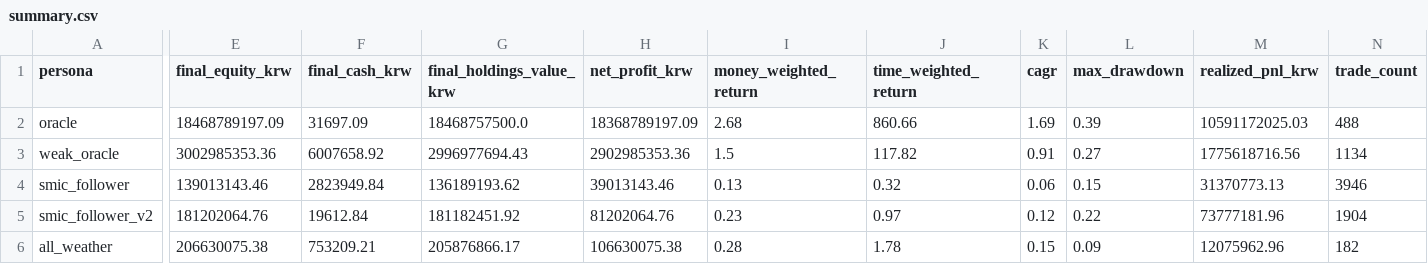
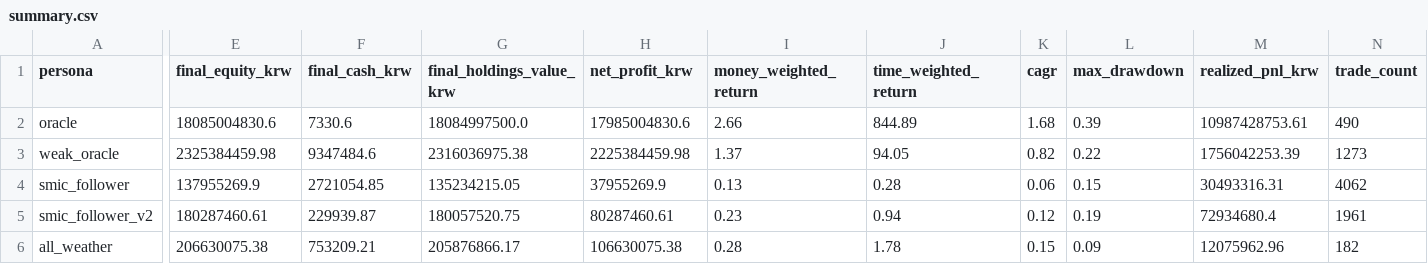
Before and after one commit to choiinyeol/snusmic-portfolio-lab, a CSV file: data/sim/summary.csv, drawn as a sheet; only a part is shown, gaps mark what is left out; the diff covers the shown part only; the diff names each change by its address in the sheet, - before the commit and + after, or states it on an @@ line.

```diff
--- a/data/sim/summary.csv
+++ b/data/sim/summary.csv
-E2 (final_equity_krw): 18468789197.09
+E2 (final_equity_krw): 18085004830.6
-F2 (final_cash_krw): 31697.09
+F2 (final_cash_krw): 7330.6
-G2 (final_holdings_value_krw): 18468757500.0
+G2 (final_holdings_value_krw): 18084997500.0
-H2 (net_profit_krw): 18368789197.09
+H2 (net_profit_krw): 17985004830.6
-I2 (money_weighted_return): 2.68
+I2 (money_weighted_return): 2.66
-J2 (time_weighted_return): 860.66
+J2 (time_weighted_return): 844.89
-K2 (cagr): 1.69
+K2 (cagr): 1.68
-M2 (realized_pnl_krw): 10591172025.03
+M2 (realized_pnl_krw): 10987428753.61
-N2 (trade_count): 488
+N2 (trade_count): 490
-E3 (final_equity_krw): 3002985353.36
+E3 (final_equity_krw): 2325384459.98
-F3 (final_cash_krw): 6007658.92
+F3 (final_cash_krw): 9347484.6
-G3 (final_holdings_value_krw): 2996977694.43
+G3 (final_holdings_value_krw): 2316036975.38
-H3 (net_profit_krw): 2902985353.36
+H3 (net_profit_krw): 2225384459.98
-I3 (money_weighted_return): 1.5
+I3 (money_weighted_return): 1.37
-J3 (time_weighted_return): 117.82
+J3 (time_weighted_return): 94.05
-K3 (cagr): 0.91
+K3 (cagr): 0.82
-L3 (max_drawdown): 0.27
+L3 (max_drawdown): 0.22
-M3 (realized_pnl_krw): 1775618716.56
+M3 (realized_pnl_krw): 1756042253.39
-N3 (trade_count): 1134
+N3 (trade_count): 1273
-E4 (final_equity_krw): 139013143.46
+E4 (final_equity_krw): 137955269.9
-F4 (final_cash_krw): 2823949.84
+F4 (final_cash_krw): 2721054.85
-G4 (final_holdings_value_krw): 136189193.62
+G4 (final_holdings_value_krw): 135234215.05
-H4 (net_profit_krw): 39013143.46
+H4 (net_profit_krw): 37955269.9
-J4 (time_weighted_return): 0.32
+J4 (time_weighted_return): 0.28
-M4 (realized_pnl_krw): 31370773.13
+M4 (realized_pnl_krw): 30493316.31
-N4 (trade_count): 3946
+N4 (trade_count): 4062
-E5 (final_equity_krw): 181202064.76
+E5 (final_equity_krw): 180287460.61
-F5 (final_cash_krw): 19612.84
+F5 (final_cash_krw): 229939.87
-G5 (final_holdings_value_krw): 181182451.92
+G5 (final_holdings_value_krw): 180057520.75
-H5 (net_profit_krw): 81202064.76
+H5 (net_profit_krw): 80287460.61
-J5 (time_weighted_return): 0.97
+J5 (time_weighted_return): 0.94
-L5 (max_drawdown): 0.22
+L5 (max_drawdown): 0.19
-M5 (realized_pnl_krw): 73777181.96
+M5 (realized_pnl_krw): 72934680.4
-N5 (trade_count): 1904
+N5 (trade_count): 1961
```
Also changed, not shown: 2 edited cells elsewhere in this file, data/sim/report_performance.csv, data/sim/symbol_stats.csv, 22 other files.
